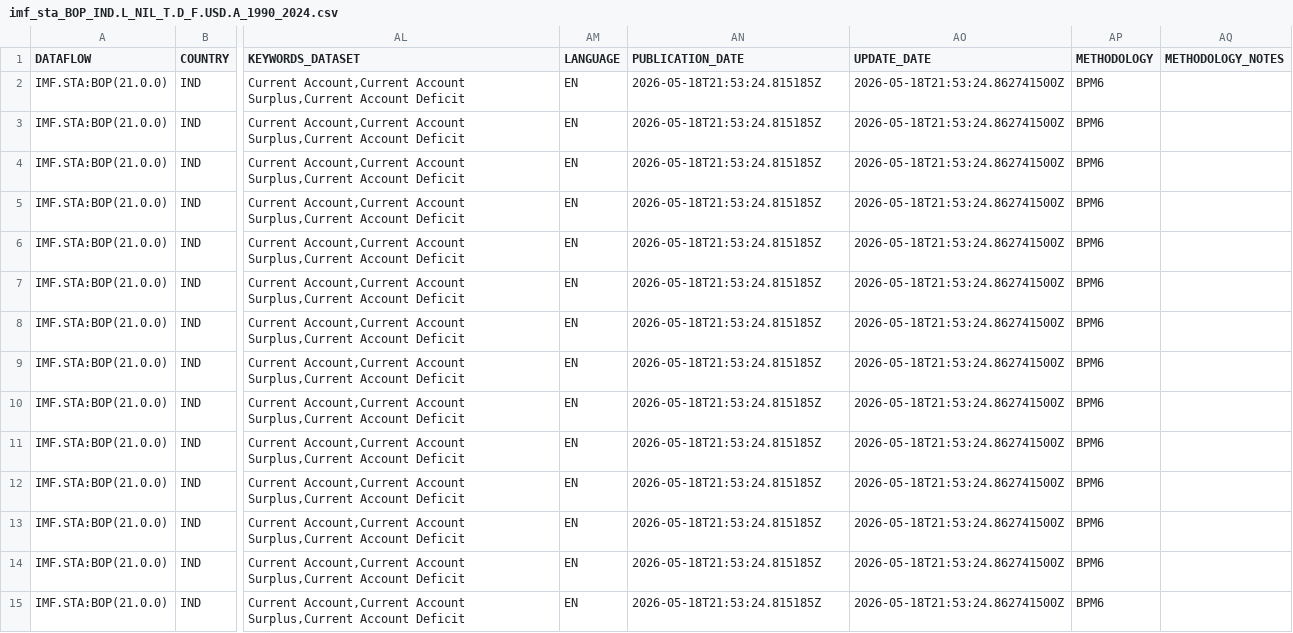
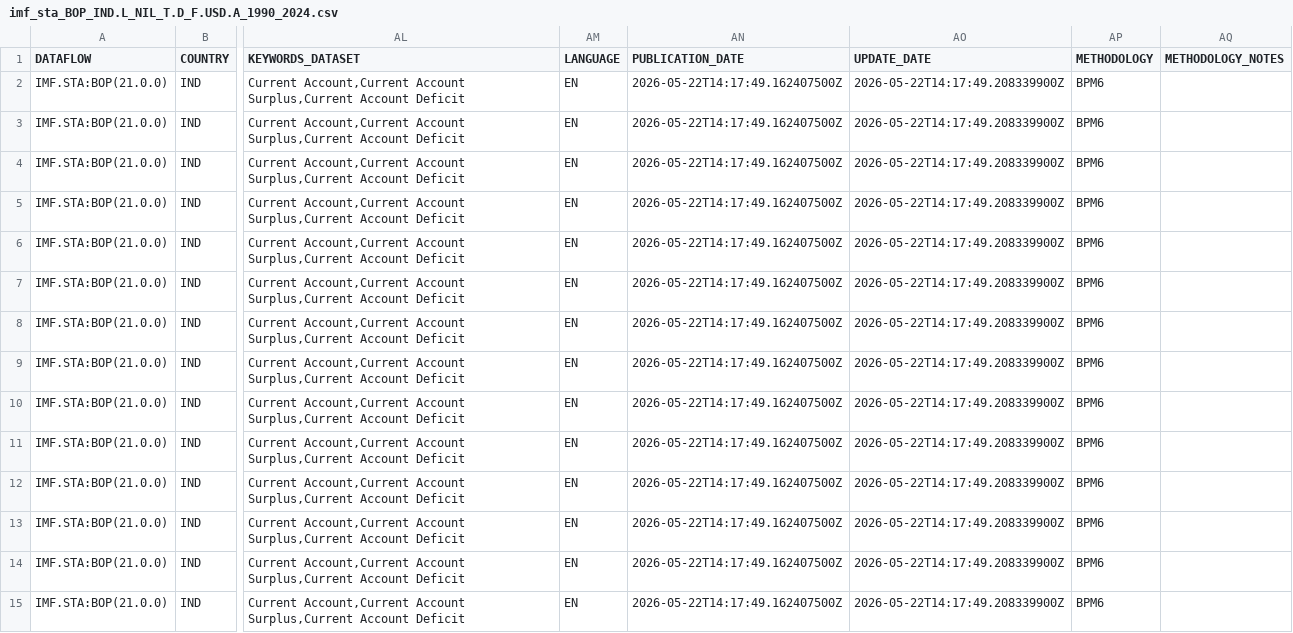
Before and after one commit to thedavidhk/mwi_wirtschaftsbeziehungen, a CSV file: data/cache/imf_sta_BOP_IND.L_NIL_T.D_F.USD.A_1990_2024.csv, drawn as a sheet; only a part is shown, gaps mark what is left out; the diff covers the shown part only; the diff names each change by its address in the sheet, - before the commit and + after, or states it on an @@ line.

```diff
--- a/data/cache/imf_sta_BOP_IND.L_NIL_T.D_F.USD.A_1990_2024.csv
+++ b/data/cache/imf_sta_BOP_IND.L_NIL_T.D_F.USD.A_1990_2024.csv
-AN2:AN15 (PUBLICATION_DATE): 2026-05-18T21:53:24.815185Z
+AN2:AN15 (PUBLICATION_DATE): 2026-05-22T14:17:49.162407500Z
-AO2:AO15 (UPDATE_DATE): 2026-05-18T21:53:24.862741500Z
+AO2:AO15 (UPDATE_DATE): 2026-05-22T14:17:49.208339900Z
```
Also changed, not shown: 42 edited cells elsewhere in this file, data/cache/fred_DCOILBRENTEU.csv, data/cache/fred_DCOILWTICO.csv, 31 other files.
